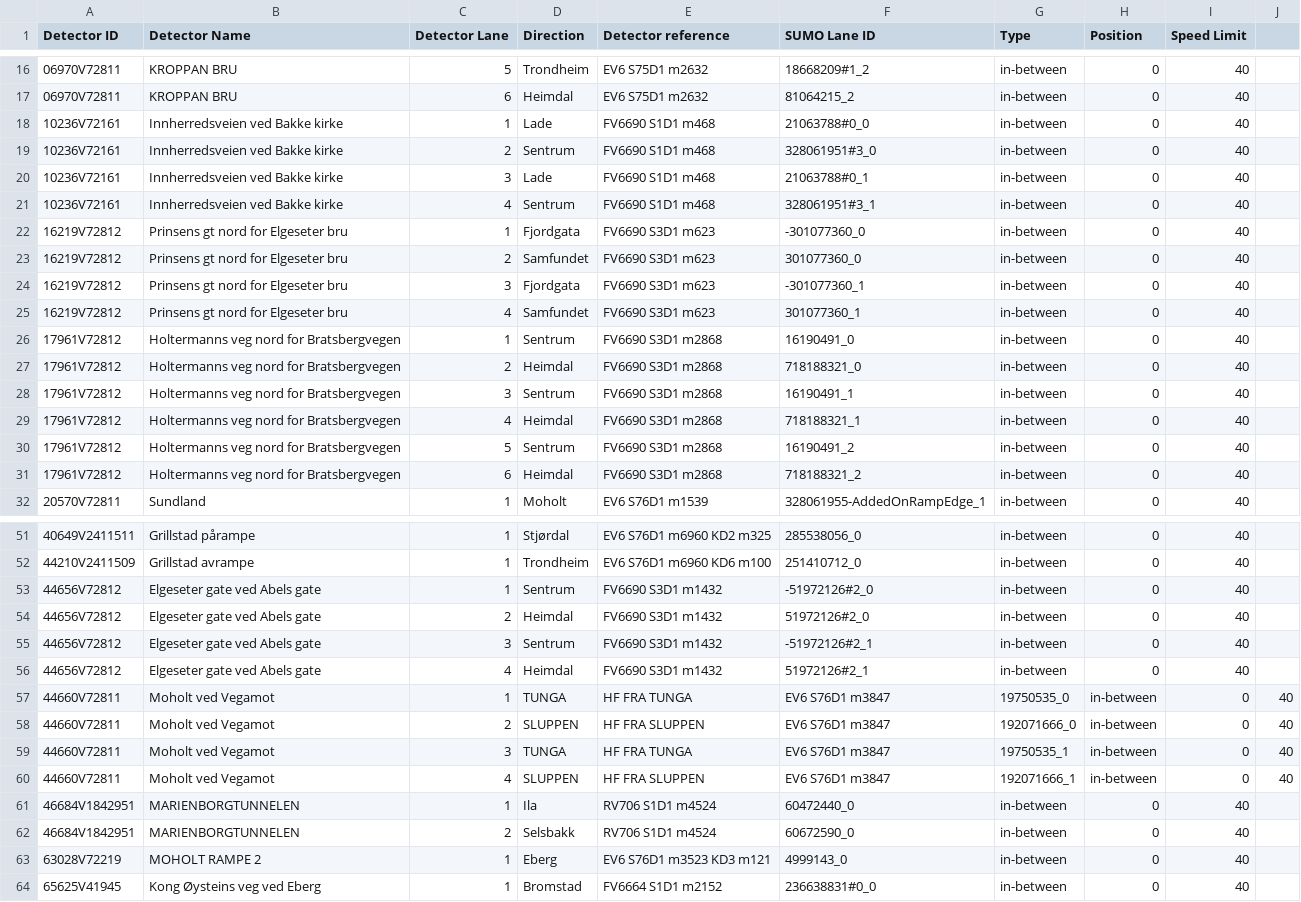
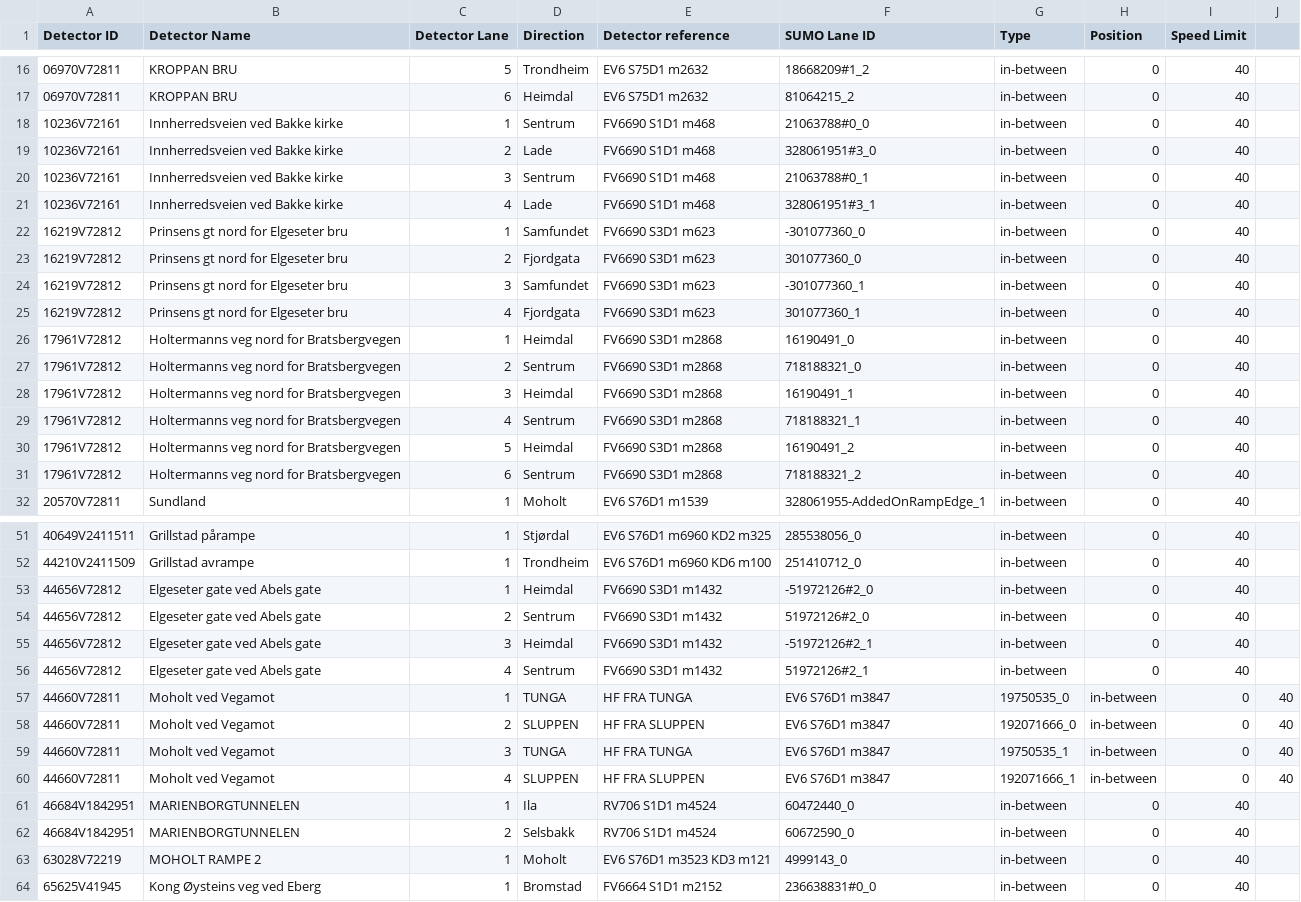
Before and after one commit to Mika412/AI4EU-RL-Trondheim, a CSV file: sensors/sensor_location/sensor_location_main.csv, drawn as a sheet; only a part is shown, gaps mark what is left out.

Commit message:
Fixed lane direction for all maps

```diff
--- a/sensors/sensor_location/sensor_location_main.csv
+++ b/sensors/sensor_location/sensor_location_main.csv
@@ -17,16 +17,16 @@ Detector ID;Detector Name;Detector Lane;Direction;Detector reference;SUMO Lane I
 06970V72811;KROPPAN BRU;6;Heimdal;EV6 S75D1 m2632;81064215_2;in-between;0;40;
-10236V72161;Innherredsveien ved Bakke kirke;1;Lade;FV6690 S1D1 m468;21063788#0_0;in-between;0;40;
-10236V72161;Innherredsveien ved Bakke kirke;2;Sentrum;FV6690 S1D1 m468;328061951#3_0;in-between;0;40;
-10236V72161;Innherredsveien ved Bakke kirke;3;Lade;FV6690 S1D1 m468;21063788#0_1;in-between;0;40;
-10236V72161;Innherredsveien ved Bakke kirke;4;Sentrum;FV6690 S1D1 m468;328061951#3_1;in-between;0;40;
-16219V72812;Prinsens gt nord for Elgeseter bru;1;Fjordgata;FV6690 S3D1 m623;-301077360_0;in-between;0;40;
-16219V72812;Prinsens gt nord for Elgeseter bru;2;Samfundet;FV6690 S3D1 m623;301077360_0;in-between;0;40;
-16219V72812;Prinsens gt nord for Elgeseter bru;3;Fjordgata;FV6690 S3D1 m623;-301077360_1;in-between;0;40;
-16219V72812;Prinsens gt nord for Elgeseter bru;4;Samfundet;FV6690 S3D1 m623;301077360_1;in-between;0;40;
-17961V72812;Holtermanns veg nord for Bratsbergvegen;1;Sentrum;FV6690 S3D1 m2868;16190491_0;in-between;0;40;
-17961V72812;Holtermanns veg nord for Bratsbergvegen;2;Heimdal;FV6690 S3D1 m2868;718188321_0;in-between;0;40;
-17961V72812;Holtermanns veg nord for Bratsbergvegen;3;Sentrum;FV6690 S3D1 m2868;16190491_1;in-between;0;40;
-17961V72812;Holtermanns veg nord for Bratsbergvegen;4;Heimdal;FV6690 S3D1 m2868;718188321_1;in-between;0;40;
-17961V72812;Holtermanns veg nord for Bratsbergvegen;5;Sentrum;FV6690 S3D1 m2868;16190491_2;in-between;0;40;
-17961V72812;Holtermanns veg nord for Bratsbergvegen;6;Heimdal;FV6690 S3D1 m2868;718188321_2;in-between;0;40;
+10236V72161;Innherredsveien ved Bakke kirke;1;Sentrum;FV6690 S1D1 m468;21063788#0_0;in-between;0;40;
+10236V72161;Innherredsveien ved Bakke kirke;2;Lade;FV6690 S1D1 m468;328061951#3_0;in-between;0;40;
+10236V72161;Innherredsveien ved Bakke kirke;3;Sentrum;FV6690 S1D1 m468;21063788#0_1;in-between;0;40;
+10236V72161;Innherredsveien ved Bakke kirke;4;Lade;FV6690 S1D1 m468;328061951#3_1;in-between;0;40;
+16219V72812;Prinsens gt nord for Elgeseter bru;1;Samfundet;FV6690 S3D1 m623;-301077360_0;in-between;0;40;
+16219V72812;Prinsens gt nord for Elgeseter bru;2;Fjordgata;FV6690 S3D1 m623;301077360_0;in-between;0;40;
+16219V72812;Prinsens gt nord for Elgeseter bru;3;Samfundet;FV6690 S3D1 m623;-301077360_1;in-between;0;40;
+16219V72812;Prinsens gt nord for Elgeseter bru;4;Fjordgata;FV6690 S3D1 m623;301077360_1;in-between;0;40;
+17961V72812;Holtermanns veg nord for Bratsbergvegen;1;Heimdal;FV6690 S3D1 m2868;16190491_0;in-between;0;40;
+17961V72812;Holtermanns veg nord for Bratsbergvegen;2;Sentrum;FV6690 S3D1 m2868;718188321_0;in-between;0;40;
+17961V72812;Holtermanns veg nord for Bratsbergvegen;3;Heimdal;FV6690 S3D1 m2868;16190491_1;in-between;0;40;
+17961V72812;Holtermanns veg nord for Bratsbergvegen;4;Sentrum;FV6690 S3D1 m2868;718188321_1;in-between;0;40;
+17961V72812;Holtermanns veg nord for Bratsbergvegen;5;Heimdal;FV6690 S3D1 m2868;16190491_2;in-between;0;40;
+17961V72812;Holtermanns veg nord for Bratsbergvegen;6;Sentrum;FV6690 S3D1 m2868;718188321_2;in-between;0;40;
 20570V72811;Sundland;1;Moholt;EV6 S76D1 m1539;328061955-AddedOnRampEdge_1;in-between;0;40;
@@ -52,6 +52,6 @@ Detector ID;Detector Name;Detector Lane;Direction;Detector reference;SUMO Lane I
 44210V2411509;Grillstad avrampe;1;Trondheim;EV6 S76D1 m6960 KD6 m100;251410712_0;in-between;0;40;
-44656V72812;Elgeseter gate ved Abels gate;1;Sentrum;FV6690 S3D1 m1432;-51972126#2_0;in-between;0;40;
-44656V72812;Elgeseter gate ved Abels gate;2;Heimdal;FV6690 S3D1 m1432;51972126#2_0;in-between;0;40;
-44656V72812;Elgeseter gate ved Abels gate;3;Sentrum;FV6690 S3D1 m1432;-51972126#2_1;in-between;0;40;
-44656V72812;Elgeseter gate ved Abels gate;4;Heimdal;FV6690 S3D1 m1432;51972126#2_1;in-between;0;40;
+44656V72812;Elgeseter gate ved Abels gate;1;Heimdal;FV6690 S3D1 m1432;-51972126#2_0;in-between;0;40;
+44656V72812;Elgeseter gate ved Abels gate;2;Sentrum;FV6690 S3D1 m1432;51972126#2_0;in-between;0;40;
+44656V72812;Elgeseter gate ved Abels gate;3;Heimdal;FV6690 S3D1 m1432;-51972126#2_1;in-between;0;40;
+44656V72812;Elgeseter gate ved Abels gate;4;Sentrum;FV6690 S3D1 m1432;51972126#2_1;in-between;0;40;
 44660V72811;Moholt ved Vegamot;1;TUNGA; HF FRA TUNGA;EV6 S76D1 m3847;19750535_0;in-between;0;40
@@ -62,3 +62,3 @@ Detector ID;Detector Name;Detector Lane;Direction;Detector reference;SUMO Lane I
 46684V1842951;MARIENBORGTUNNELEN;2;Selsbakk;RV706 S1D1 m4524;60672590_0;in-between;0;40;
-63028V72219;MOHOLT RAMPE 2;1;Eberg;EV6 S76D1 m3523 KD3 m121;4999143_0;in-between;0;40;
+63028V72219;MOHOLT RAMPE 2;1;Moholt;EV6 S76D1 m3523 KD3 m121;4999143_0;in-between;0;40;
 65625V41945;Kong Øysteins veg ved Eberg;1;Bromstad;FV6664 S1D1 m2152;236638831#0_0;in-between;0;40;
```
Also changed, not shown: sensors/sensor_location/sensor_location_small_extended.csv.
